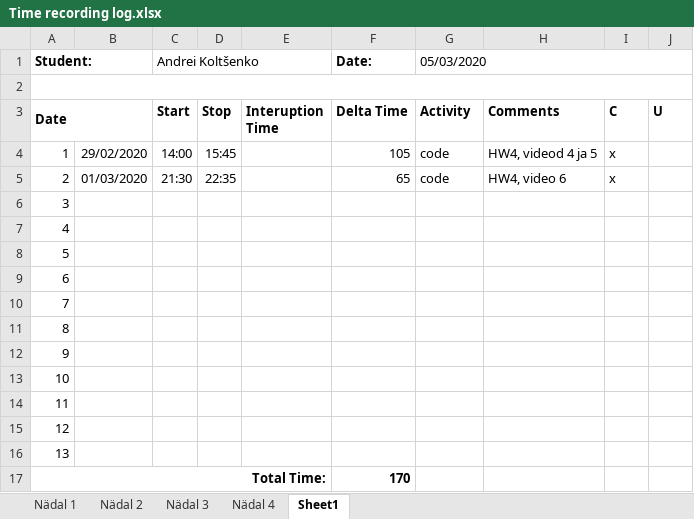
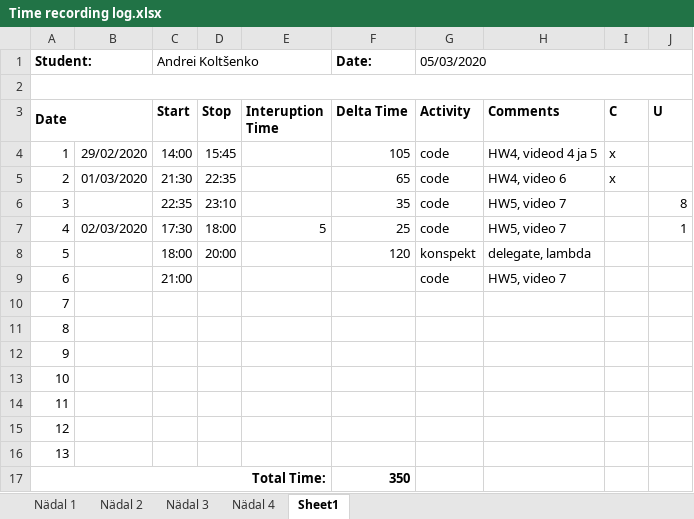
Before and after one commit to deba55er/GPVideo, an Excel workbook: Time recording log.xlsx, sheet Sheet1, drawn as a sheet; values as stored, in another font and other column widths than the file's, no borders; the diff names each change by its address in the sheet, - before the commit and + after, or states it on an @@ line.

Commit message:
TimeLog

```diff
--- a/Time recording log.xlsx (sheet Sheet1)
+++ b/Time recording log.xlsx (sheet Sheet1)
-C6 (Start): (empty)
+C6 (Start): 22:35
-D6 (Stop): (empty)
+D6 (Stop): 23:10
-F6 (Delta Time): (empty)
+F6 (Delta Time): 35
-G6:G7 (Activity): (empty)
+G6:G7 (Activity): code
-H6:H7 (Comments): (empty)
+H6:H7 (Comments): HW5, video 7
-J6 (U): (empty)
+J6 (U): 8
-B7: (empty)
+B7: 02/03/2020
-C7 (Start): (empty)
+C7 (Start): 17:30
-D7 (Stop): (empty)
+D7 (Stop): 18:00
-E7 (Interuption Time): (empty)
+E7 (Interuption Time): 5
-F7 (Delta Time): (empty)
+F7 (Delta Time): 25
-J7 (U): (empty)
+J7 (U): 1
-C8 (Start): (empty)
+C8 (Start): 18:00
-D8 (Stop): (empty)
+D8 (Stop): 20:00
-F8 (Delta Time): (empty)
+F8 (Delta Time): 120
-G8 (Activity): (empty)
+G8 (Activity): konspekt
-H8 (Comments): (empty)
+H8 (Comments): delegate, lambda
-C9 (Start): (empty)
+C9 (Start): 21:00
-G9 (Activity): (empty)
+G9 (Activity): code
-H9 (Comments): (empty)
+H9 (Comments): HW5, video 7
-F17 (Delta Time): 170
+F17 (Delta Time): 350
```
